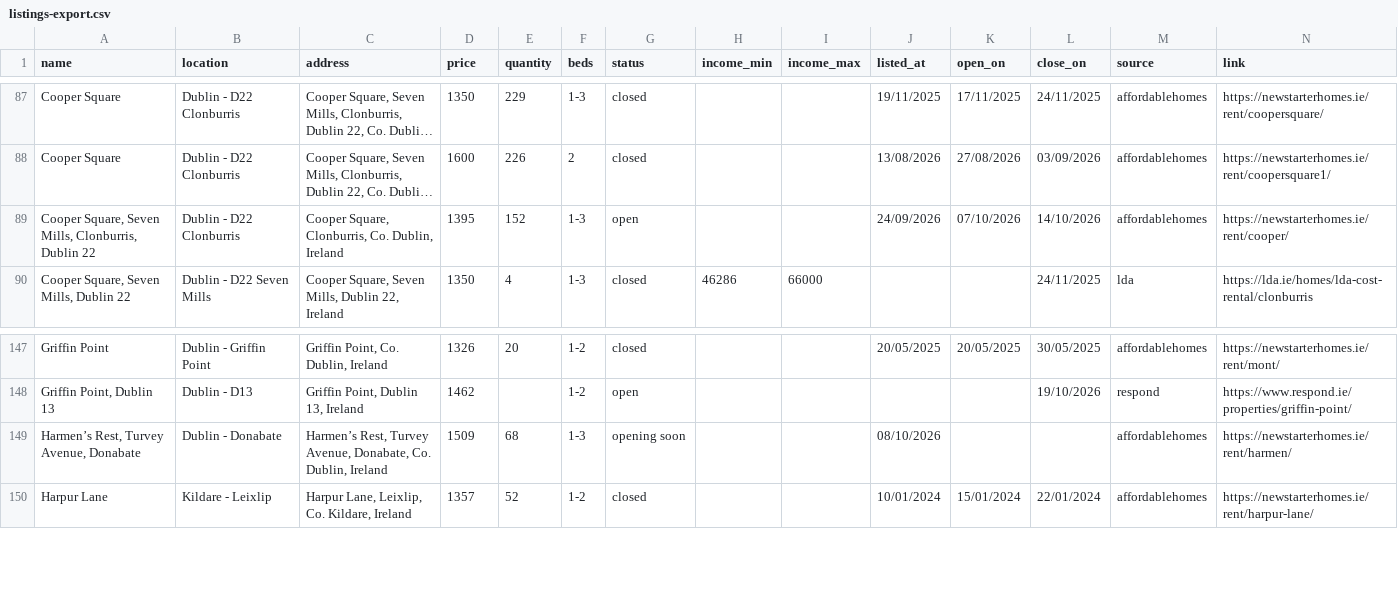
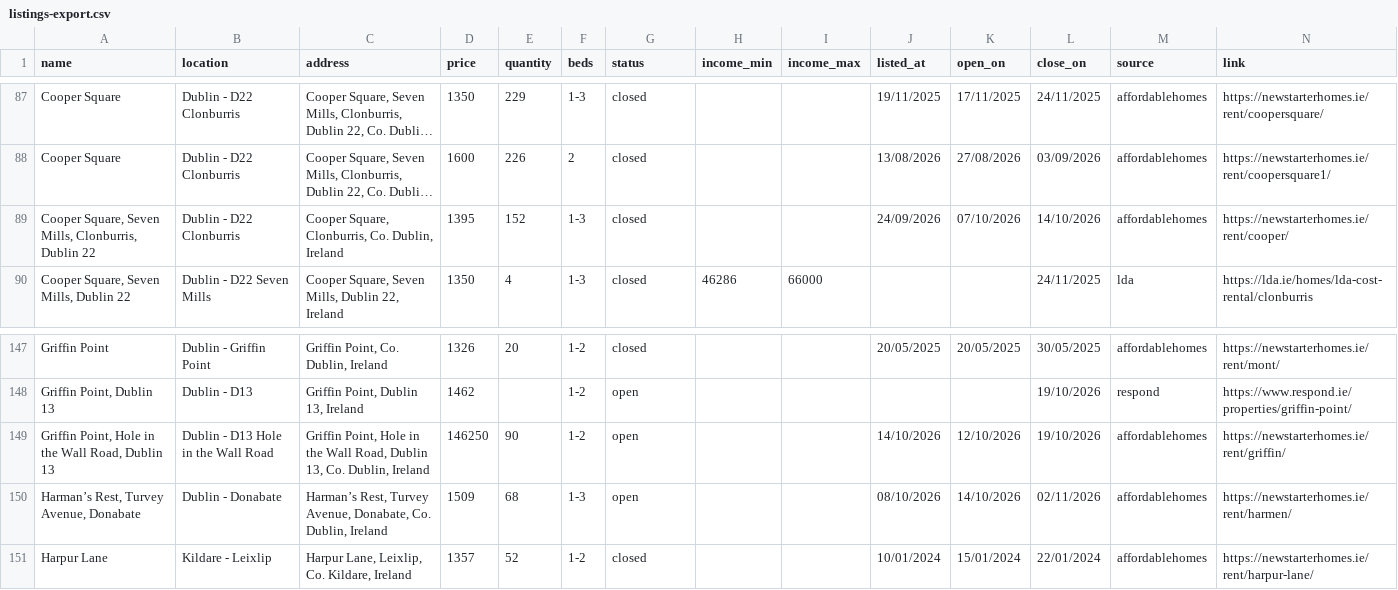
Before and after one commit to costrentalhub/costrentalhub.github.io, a CSV file: data/listings-export.csv, drawn as a sheet; only a part is shown, gaps mark what is left out; long unchanged cells end in …; addresses are those after the commit; the diff names each change by its address in the sheet, - before the commit and + after, or states it on an @@ line.

```diff
--- a/data/listings-export.csv
+++ b/data/listings-export.csv
-G89 (status): open
+G89 (status): closed
+row 149: Griffin Point, Hole in the Wall Road, Dublin 13 | Dublin - D13 Hole in the Wall Road | Griffin Point, Hole in the Wall Road, Dublin 13, Co. Dublin, Ireland | 146250 | 90 | 1-2 | open |  |  | 14/10/2026 | 12/10/2026 | 19/10/2026 | affordablehomes | https://newstarterhomes.ie/rent/griffin/
-A150 (name): Harmen’s Rest, Turvey Avenue, Donabate
+A150 (name): Harman’s Rest, Turvey Avenue, Donabate
-C150 (address): Harmen’s Rest, Turvey…
+C150 (address): Harman’s Rest, Turvey…
-G150 (status): opening soon
+G150 (status): open
-K150 (open_on): (empty)
+K150 (open_on): 14/10/2026
-L150 (close_on): (empty)
+L150 (close_on): 02/11/2026
```
Also changed, not shown: data/listings-open.csv, 2 other files.
